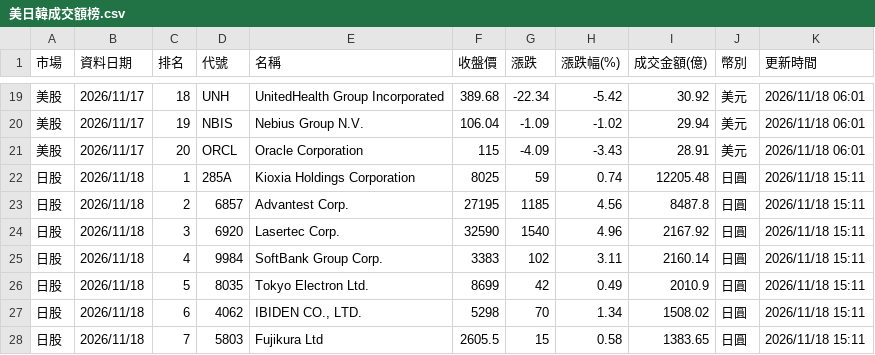
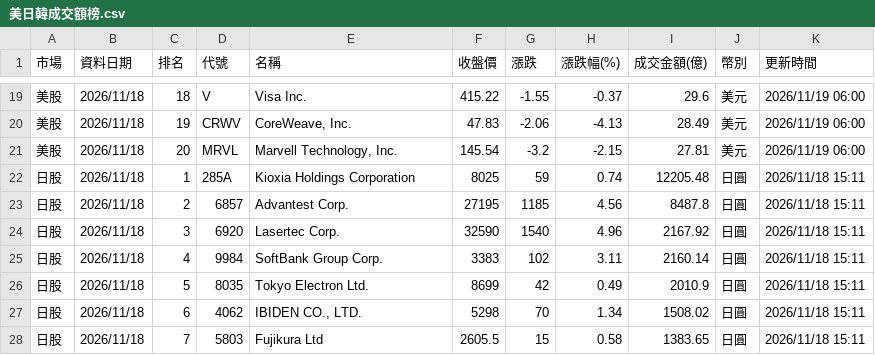
Before and after one commit to ntuacurry/stock-data, a CSV file: 美日韓成交額榜.csv, drawn as a sheet; only a part is shown, gaps mark what is left out; the diff covers the shown part only.

```diff
--- a/美日韓成交額榜.csv
+++ b/美日韓成交額榜.csv
@@ -19,4 +19,4 @@
-美股,2026/11/17,18,UNH,UnitedHealth Group Incorporated,389.68,-22.34,-5.42,30.92,美元,2026/11/18 06:01
-美股,2026/11/17,19,NBIS,Nebius Group N.V.,106.04,-1.09,-1.02,29.94,美元,2026/11/18 06:01
-美股,2026/11/17,20,ORCL,Oracle Corporation,115,-4.09,-3.43,28.91,美元,2026/11/18 06:01
+美股,2026/11/18,18,V,Visa Inc.,415.22,-1.55,-0.37,29.6,美元,2026/11/19 06:00
+美股,2026/11/18,19,CRWV,"CoreWeave, Inc.",47.83,-2.06,-4.13,28.49,美元,2026/11/19 06:00
+美股,2026/11/18,20,MRVL,"Marvell Technology, Inc.",145.54,-3.2,-2.15,27.81,美元,2026/11/19 06:00
 日股,2026/11/18,1,285A,Kioxia Holdings Corporation,8025,59,0.74,12205.48,日圓,2026/11/18 15:11
```
Also changed, not shown: 1 added row, 1 removed row and 114 edited cells elsewhere in this file.
